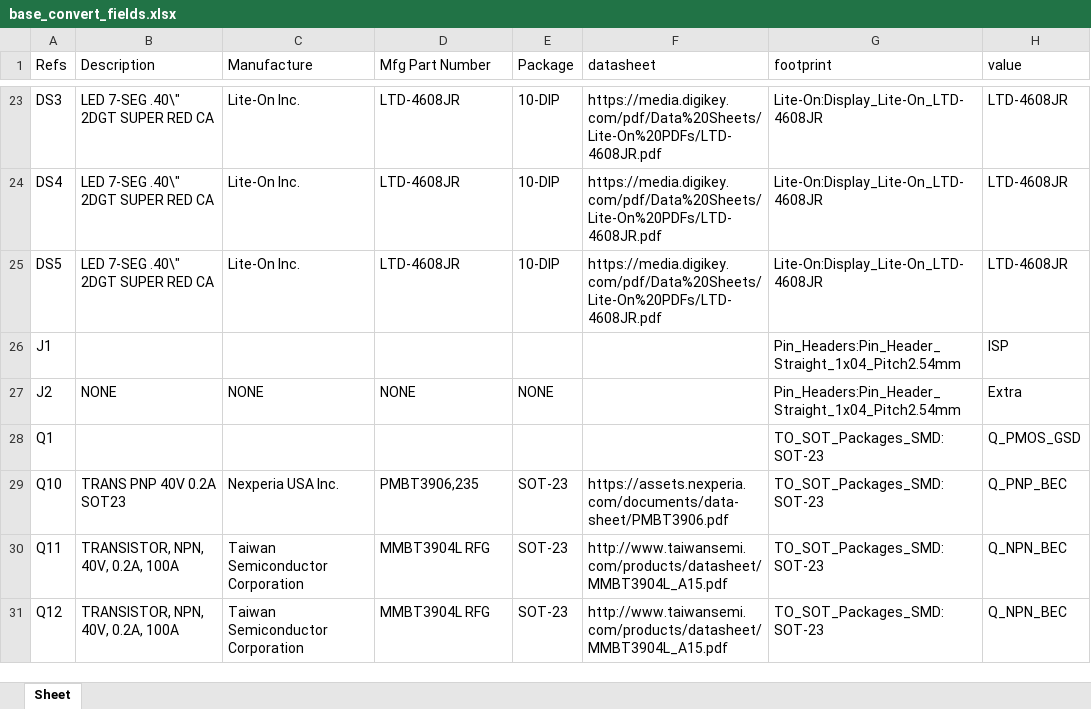
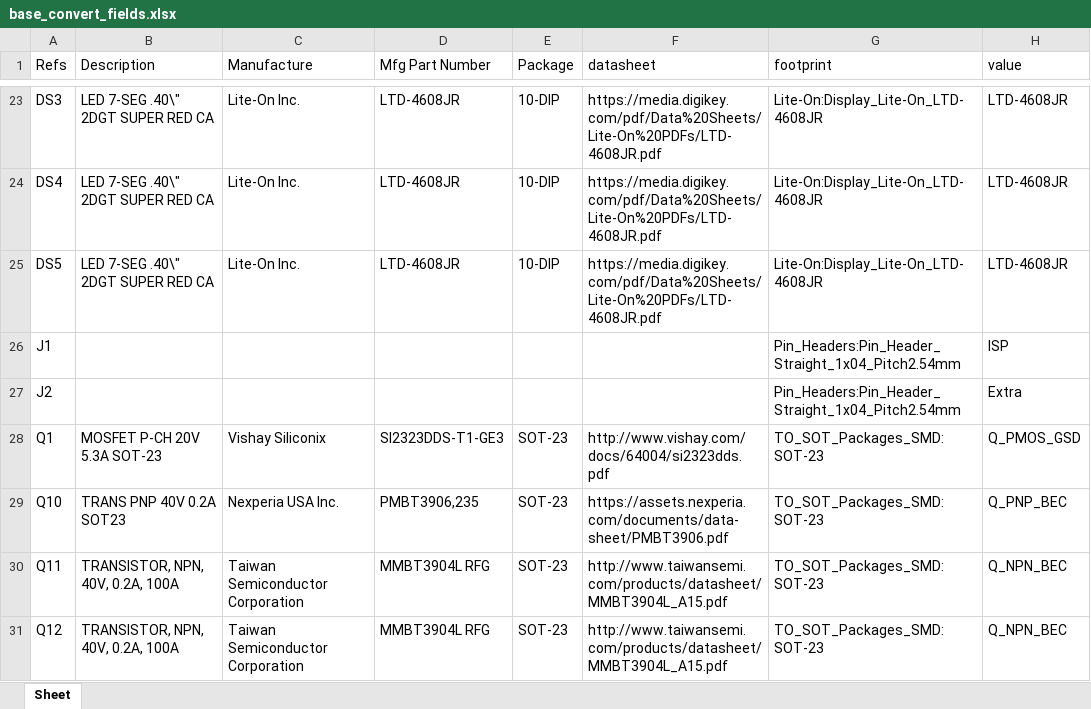
Before and after one commit to sdp8483/base_convert, an Excel workbook: base_convert_fields.xlsx, sheet Sheet, drawn as a sheet; only a part is shown, gaps mark what is left out; values as stored, in another font and other column widths than the file's, no borders; the diff names each change by its address in the sheet, - before the commit and + after, or states it on an @@ line.

Commit message:
update pmos fields

```diff
--- a/base_convert_fields.xlsx (sheet Sheet)
+++ b/base_convert_fields.xlsx (sheet Sheet)
-B27 (Description): NONE
+B27 (Description): (empty)
-C27 (Manufacture): NONE
+C27 (Manufacture): (empty)
-D27 (Mfg Part Number): NONE
+D27 (Mfg Part Number): (empty)
-E27 (Package): NONE
+E27 (Package): (empty)
-B28 (Description): (empty)
+B28 (Description): MOSFET P-CH 20V 5.3A SOT-23
-C28 (Manufacture): (empty)
+C28 (Manufacture): Vishay Siliconix
-D28 (Mfg Part Number): (empty)
+D28 (Mfg Part Number): SI2323DDS-T1-GE3
-E28 (Package): (empty)
+E28 (Package): SOT-23
-F28 (datasheet): (empty)
+F28 (datasheet): http://www.vishay.com/docs/64004/si2323dds.pdf
```
Also changed, not shown: 3 other files.
